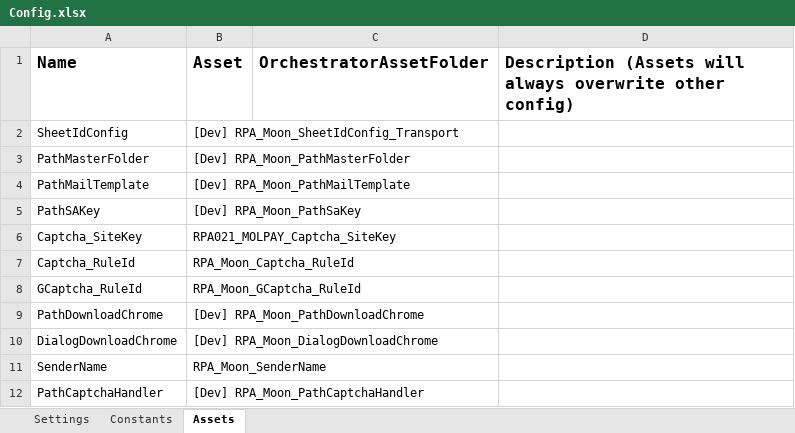
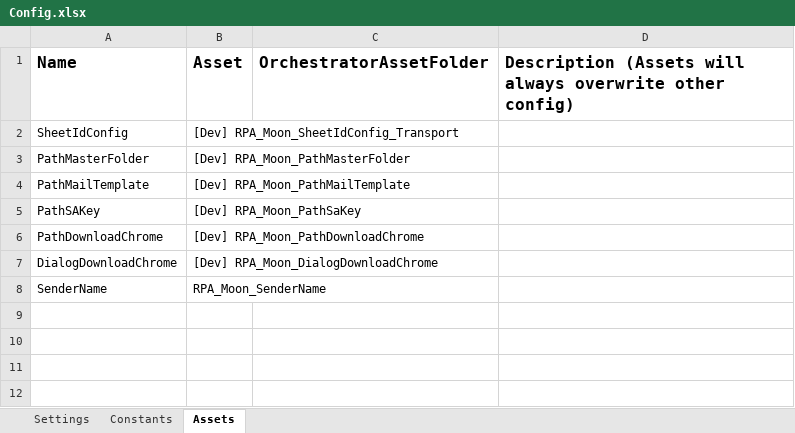
Before and after one commit to v-rifqipinasthika/dataautomation_personal, an Excel workbook: Traveloka_DataAutomation_Portal_IATAID02/Data/Config.xlsx, sheet Assets, drawn as a sheet; values as stored, in another font and other column widths than the file's, no borders; the diff names each change by its address in the sheet, - before the commit and + after, or states it on an @@ line.

Commit message:
Update IATAID02

```diff
--- a/Traveloka_DataAutomation_Portal_IATAID02/Data/Config.xlsx (sheet Assets)
+++ b/Traveloka_DataAutomation_Portal_IATAID02/Data/Config.xlsx (sheet Assets)
-row 6: Captcha_SiteKey | RPA021_MOLPAY_Captcha_SiteKey
-row 7: Captcha_RuleId | RPA_Moon_Captcha_RuleId
-row 8: GCaptcha_RuleId | RPA_Moon_GCaptcha_RuleId
-row 12: PathCaptchaHandler | [Dev] RPA_Moon_PathCaptchaHandler
```
Also changed, not shown: sheet Settings, 39 other files.
